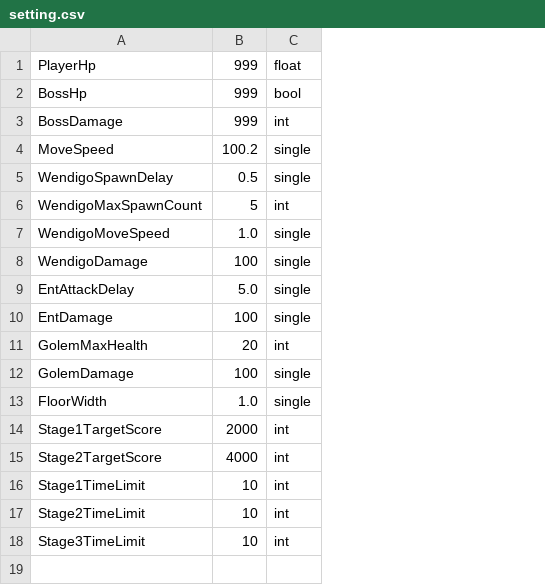
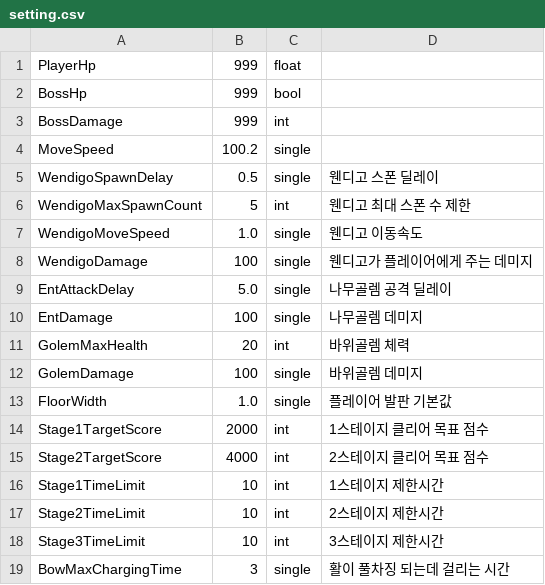
Before and after one commit to reoul/2022_HS_PLAYX4, a CSV file: setting.csv, drawn as a sheet; the diff names each change by its address in the sheet, - before the commit and + after, or states it on an @@ line.

```diff
--- a/setting.csv
+++ b/setting.csv
+column D, rows 5-18: 웬디고 스폰 딜레이 | 웬디고 최대 스폰 수 제한 | 웬디고 이동속도 | 웬디고가 플레이어에게 주는 데미지 | 나무골렘 공격 딜레이 | 나무골렘 데미지 | 바위골렘 체력 | 바위골렘 데미지 | 플레이어 발판 기본값 | 1스테이지 클리어 목표 점수 | 2스테이지 클리어 목표 점수 | 1스테이지 제한시간 | 2스테이지 제한시간 | 3스테이지 제한시간
+row 19: BowMaxChargingTime | 3 | single | 활이 풀차징 되는데 걸리는 시간
```
Also changed, not shown: 1 other file.
